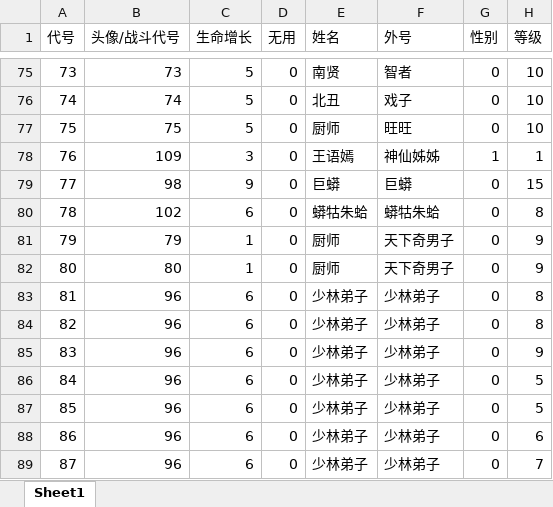
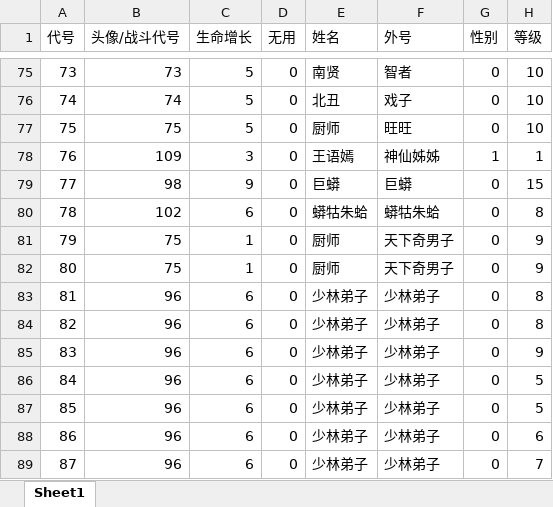
Before and after one commit to jynew/jynew, an Excel workbook: jyx2/excel/JYX2人物.xlsx, sheet Sheet1, drawn as a sheet; only a part is shown, gaps mark what is left out; values as stored, in another font and other column widths than the file's, no borders; the diff names each change by its address in the sheet, - before the commit and + after, or states it on an @@ line.

```diff
--- a/jyx2/excel/JYX2人物.xlsx (sheet Sheet1)
+++ b/jyx2/excel/JYX2人物.xlsx (sheet Sheet1)
-B81 (头像/战斗代号): 79
+B81 (头像/战斗代号): 75
-B82 (头像/战斗代号): 80
+B82 (头像/战斗代号): 75
```
Also changed, not shown: jyx2/excel/地图.xlsx, jyx2/excel/头像模型映射.xlsx, 19 other files.
